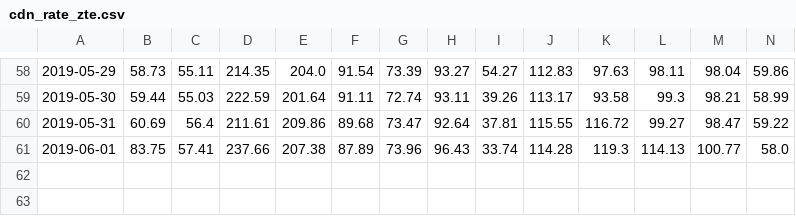
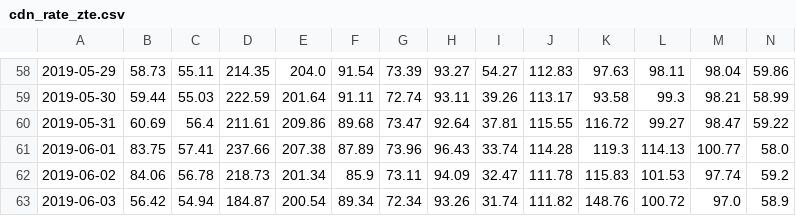
Before and after one commit to mtbdc-dy/LittlePrograms, a CSV file: web/webCrawler/cdn_rate_zte.csv, drawn as a sheet; only a part is shown, gaps mark what is left out; rows hold the shown columns only; the diff names each change by its address in the sheet, - before the commit and + after, or states it on an @@ line.

Commit message:
cdn rate

```diff
--- a/web/webCrawler/cdn_rate_zte.csv
+++ b/web/webCrawler/cdn_rate_zte.csv
+row 62: 2019-06-02 | 84.06 | 56.78 | 218.73 | 201.34 | 85.9 | 73.11 | 94.09 | 32.47 | 111.78 | 115.83 | 101.53 | 97.74 | 59.2
+row 63: 2019-06-03 | 56.42 | 54.94 | 184.87 | 200.54 | 89.34 | 72.34 | 93.26 | 31.74 | 111.82 | 148.76 | 100.72 | 97.0 | 58.9
```
Also changed, not shown: 2 other files.
